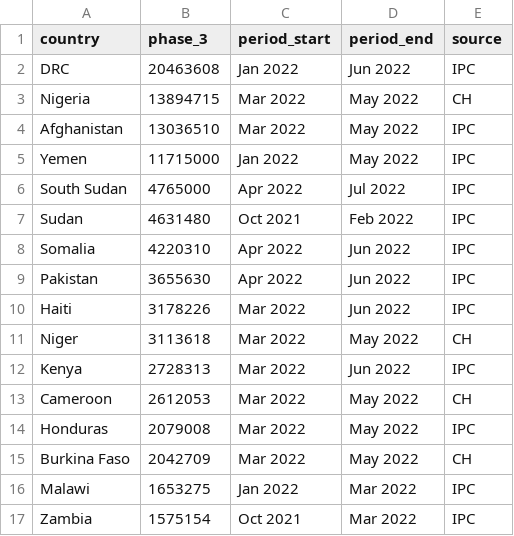
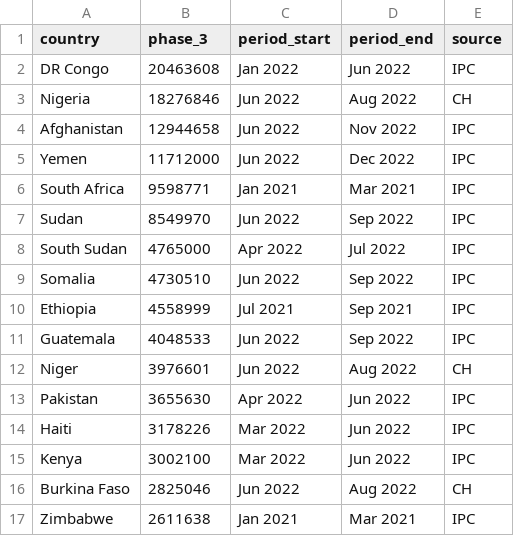
Before and after one commit to ONEcampaign/DataDive_Food_Security, a CSV file: output/ipc_phase_3.csv, drawn as a sheet.

```diff
--- a/output/ipc_phase_3.csv
+++ b/output/ipc_phase_3.csv
@@ -1,17 +1,17 @@
 country,phase_3,period_start,period_end,source
-DRC,20463608,Jan 2022,Jun 2022,IPC
-Nigeria,13894715,Mar 2022,May 2022,CH
-Afghanistan,13036510,Mar 2022,May 2022,IPC
-Yemen,11715000,Jan 2022,May 2022,IPC
+DR Congo,20463608,Jan 2022,Jun 2022,IPC
+Nigeria,18276846,Jun 2022,Aug 2022,CH
+Afghanistan,12944658,Jun 2022,Nov 2022,IPC
+Yemen,11712000,Jun 2022,Dec 2022,IPC
+South Africa,9598771,Jan 2021,Mar 2021,IPC
+Sudan,8549970,Jun 2022,Sep 2022,IPC
 South Sudan,4765000,Apr 2022,Jul 2022,IPC
-Sudan,4631480,Oct 2021,Feb 2022,IPC
-Somalia,4220310,Apr 2022,Jun 2022,IPC
+Somalia,4730510,Jun 2022,Sep 2022,IPC
+Ethiopia,4558999,Jul 2021,Sep 2021,IPC
+Guatemala,4048533,Jun 2022,Sep 2022,IPC
+Niger,3976601,Jun 2022,Aug 2022,CH
 Pakistan,3655630,Apr 2022,Jun 2022,IPC
 Haiti,3178226,Mar 2022,Jun 2022,IPC
-Niger,3113618,Mar 2022,May 2022,CH
-Kenya,2728313,Mar 2022,Jun 2022,IPC
-Cameroon,2612053,Mar 2022,May 2022,CH
-Honduras,2079008,Mar 2022,May 2022,IPC
-Burkina Faso,2042709,Mar 2022,May 2022,CH
-Malawi,1653275,Jan 2022,Mar 2022,IPC
-Zambia,1575154,Oct 2021,Mar 2022,IPC
+Kenya,3002100,Mar 2022,Jun 2022,IPC
+Burkina Faso,2825046,Jun 2022,Aug 2022,CH
+Zimbabwe,2611638,Jan 2021,Mar 2021,IPC
```
Also changed, not shown: output/ipc_phase_3plus.csv, output/ipc_phase_4.csv, 5 other files.
